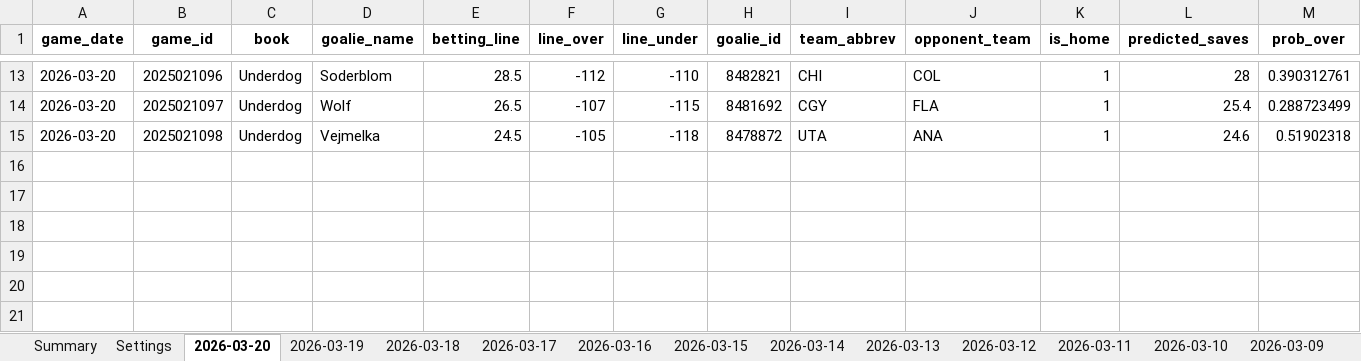
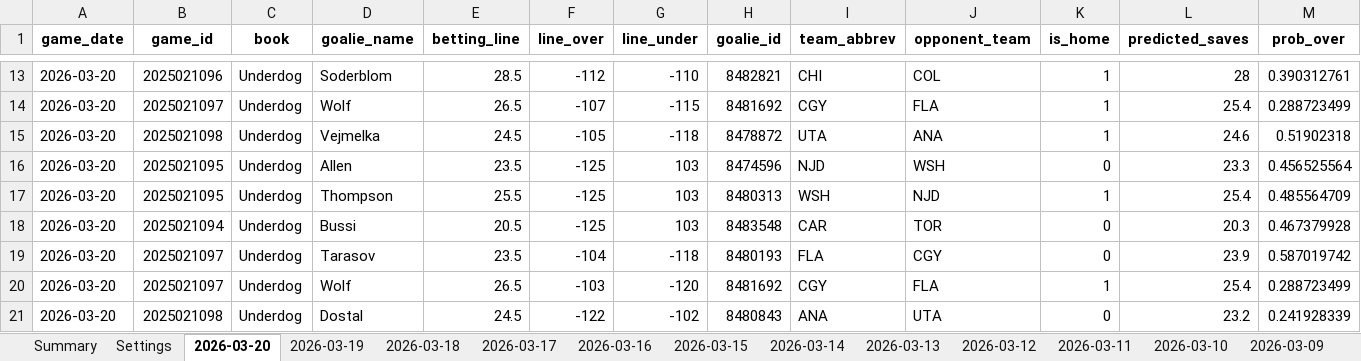
Before and after one commit to jjakemoss/saves-model-v3, an Excel workbook: betting_tracker.xlsx, sheet 2026-03-20, drawn as a sheet; only a part is shown, gaps mark what is left out; values as stored, in another font and other column widths than the file's, no borders; rows hold the shown columns only; the diff names each change by its address in the sheet, - before the commit and + after, or states it on an @@ line.

```diff
--- a/betting_tracker.xlsx (sheet 2026-03-20)
+++ b/betting_tracker.xlsx (sheet 2026-03-20)
+row 16: 2026-03-20 | 2025021095 | Underdog | Allen | 23.5 | -125 | 103 | 8474596 | NJD | WSH | 0 | 23.3 | 0.456525564
+row 17: 2026-03-20 | 2025021095 | Underdog | Thompson | 25.5 | -125 | 103 | 8480313 | WSH | NJD | 1 | 25.4 | 0.485564709
+row 18: 2026-03-20 | 2025021094 | Underdog | Bussi | 20.5 | -125 | 103 | 8483548 | CAR | TOR | 0 | 20.3 | 0.467379928
+row 19: 2026-03-20 | 2025021097 | Underdog | Tarasov | 23.5 | -104 | -118 | 8480193 | FLA | CGY | 0 | 23.9 | 0.587019742
+row 20: 2026-03-20 | 2025021097 | Underdog | Wolf | 26.5 | -103 | -120 | 8481692 | CGY | FLA | 1 | 25.4 | 0.288723499
+row 21: 2026-03-20 | 2025021098 | Underdog | Dostal | 24.5 | -122 | -102 | 8480843 | ANA | UTA | 0 | 23.2 | 0.241928339
```
